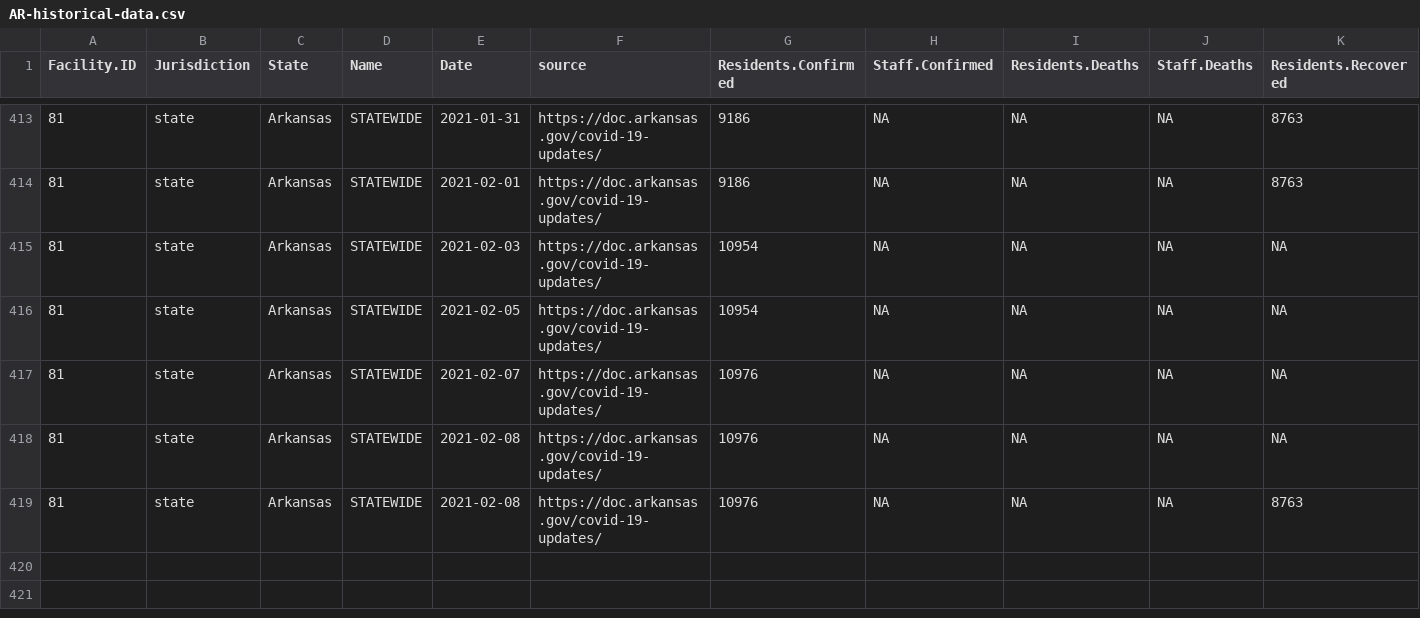
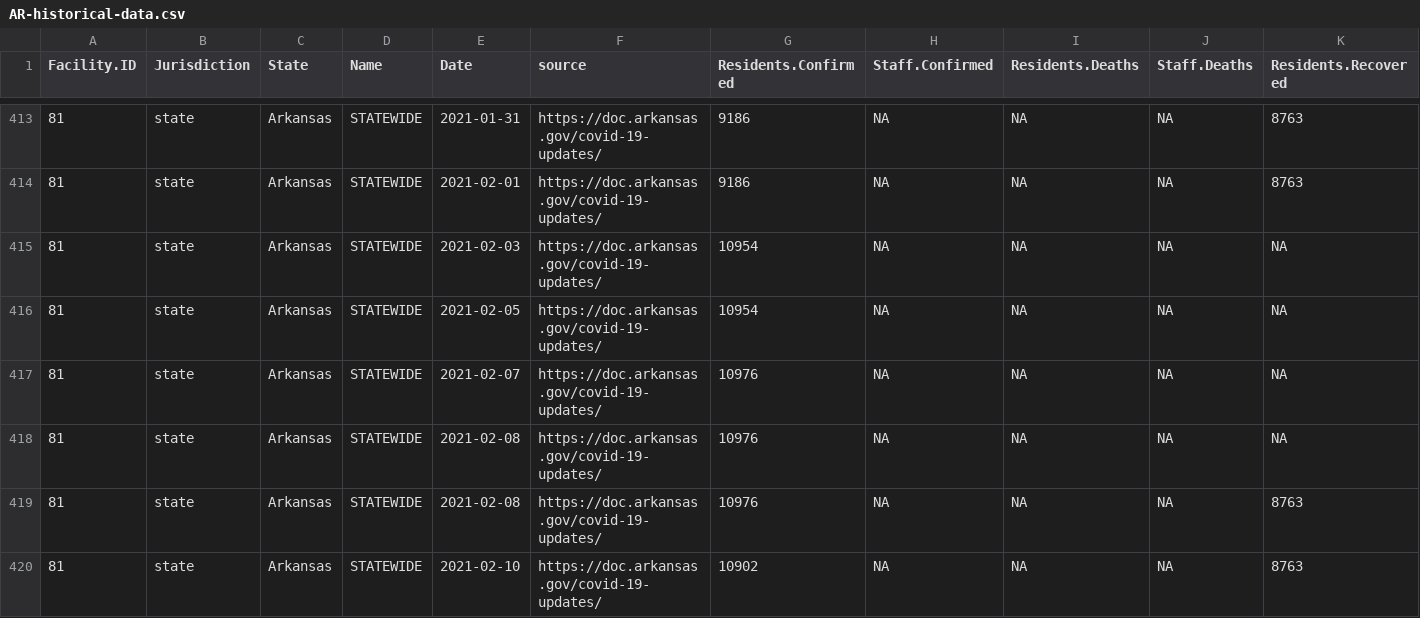
Before and after one commit to uclalawcovid19behindbars/historical-data, a CSV file: data/AR-historical-data.csv, drawn as a sheet; only a part is shown, gaps mark what is left out; rows hold the shown columns only; the diff names each change by its address in the sheet, - before the commit and + after, or states it on an @@ line.

```diff
--- a/data/AR-historical-data.csv
+++ b/data/AR-historical-data.csv
+row 420: 81 | state | Arkansas | STATEWIDE | 2021-02-10 | https://doc.arkansas.gov/covid-19-updates/ | 10902 | NA | NA | NA | 8763
```
Also changed, not shown: logs/log.csv, 7 other files.
